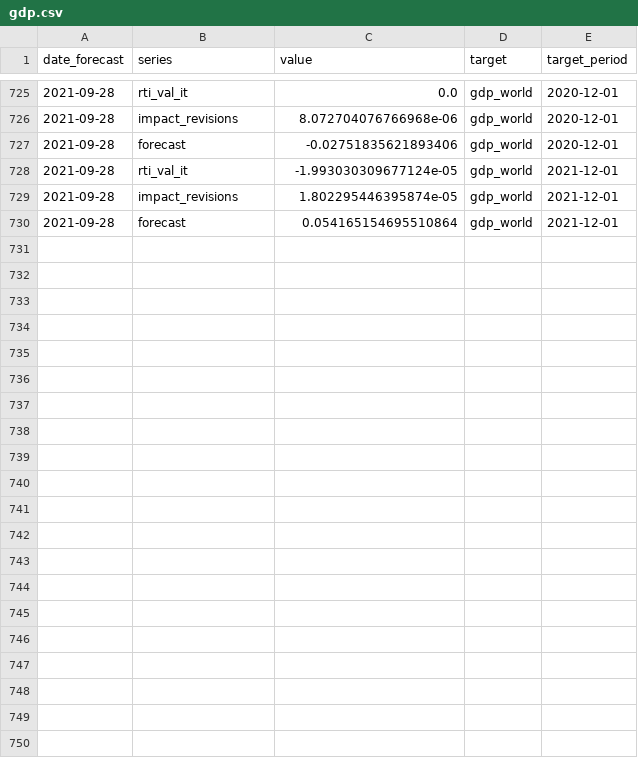
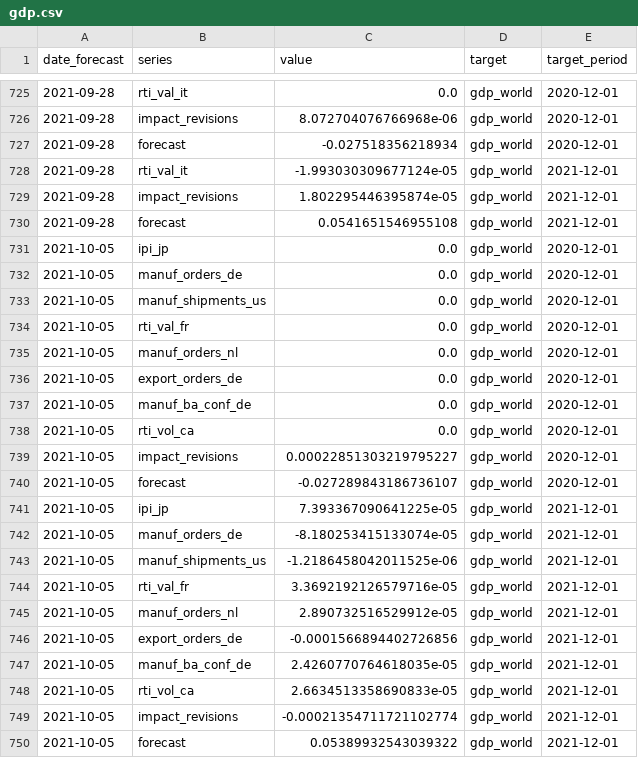
Before and after one commit to dhopp1-UNCTAD/unctad-nowcast-web, a CSV file: nowcasts/data/gdp.csv, drawn as a sheet; only a part is shown, gaps mark what is left out.

```diff
--- a/nowcasts/data/gdp.csv
+++ b/nowcasts/data/gdp.csv
@@ -726,5 +726,25 @@ date_forecast,series,value,target,target_period
 2021-09-28,impact_revisions,8.072704076766968e-06,gdp_world,2020-12-01
-2021-09-28,forecast,-0.02751835621893406,gdp_world,2020-12-01
+2021-09-28,forecast,-0.027518356218934,gdp_world,2020-12-01
 2021-09-28,rti_val_it,-1.993030309677124e-05,gdp_world,2021-12-01
 2021-09-28,impact_revisions,1.802295446395874e-05,gdp_world,2021-12-01
-2021-09-28,forecast,0.054165154695510864,gdp_world,2021-12-01
+2021-09-28,forecast,0.0541651546955108,gdp_world,2021-12-01
+2021-10-05,ipi_jp,0.0,gdp_world,2020-12-01
+2021-10-05,manuf_orders_de,0.0,gdp_world,2020-12-01
+2021-10-05,manuf_shipments_us,0.0,gdp_world,2020-12-01
+2021-10-05,rti_val_fr,0.0,gdp_world,2020-12-01
+2021-10-05,manuf_orders_nl,0.0,gdp_world,2020-12-01
+2021-10-05,export_orders_de,0.0,gdp_world,2020-12-01
+2021-10-05,manuf_ba_conf_de,0.0,gdp_world,2020-12-01
+2021-10-05,rti_vol_ca,0.0,gdp_world,2020-12-01
+2021-10-05,impact_revisions,0.00022851303219795227,gdp_world,2020-12-01
+2021-10-05,forecast,-0.027289843186736107,gdp_world,2020-12-01
+2021-10-05,ipi_jp,7.393367090641225e-05,gdp_world,2021-12-01
+2021-10-05,manuf_orders_de,-8.180253415133074e-05,gdp_world,2021-12-01
+2021-10-05,manuf_shipments_us,-1.2186458042011525e-06,gdp_world,2021-12-01
+2021-10-05,rti_val_fr,3.3692192126579716e-05,gdp_world,2021-12-01
+2021-10-05,manuf_orders_nl,2.890732516529912e-05,gdp_world,2021-12-01
+2021-10-05,export_orders_de,-0.0001566894402726856,gdp_world,2021-12-01
+2021-10-05,manuf_ba_conf_de,2.4260770764618035e-05,gdp_world,2021-12-01
+2021-10-05,rti_vol_ca,2.6634513358690833e-05,gdp_world,2021-12-01
+2021-10-05,impact_revisions,-0.00021354711721102774,gdp_world,2021-12-01
+2021-10-05,forecast,0.05389932543039322,gdp_world,2021-12-01
```
Also changed, not shown: nowcasts/data/actuals.csv, nowcasts/data/lstm.csv, 1 other file.
